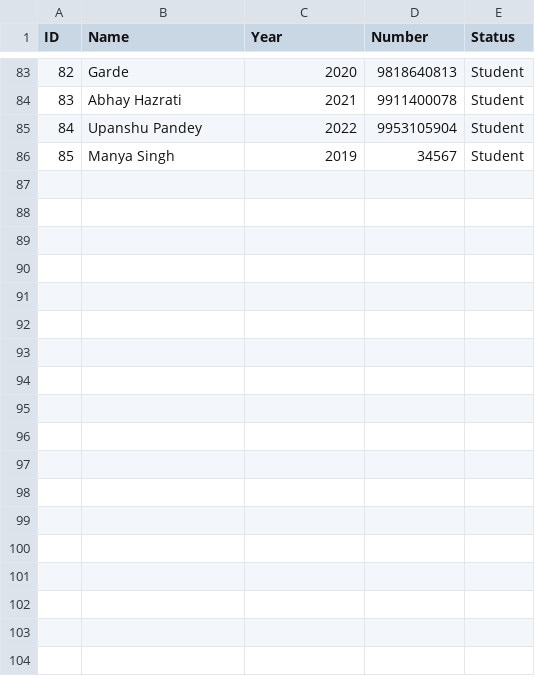
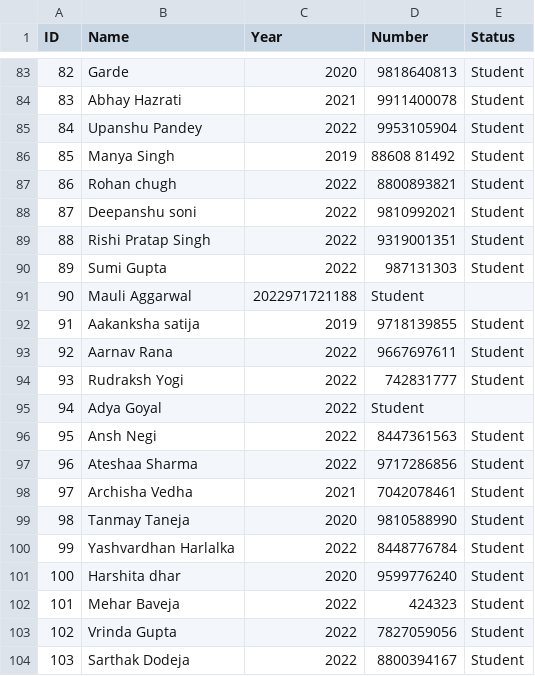
Before and after one commit to displicare/alumni-meet-software, a CSV file: alum.csv, drawn as a sheet; only a part is shown, gaps mark what is left out.

```diff
--- a/alum.csv
+++ b/alum.csv
@@ -85,2 +85,20 @@
 84,Upanshu Pandey,2022,9953105904,Student
-85,Manya Singh,2019,34567,Student
+85,Manya Singh,2019,88608 81492,Student
+86,Rohan chugh,2022,8800893821,Student
+87,Deepanshu soni,2022,9810992021,Student
+88,Rishi Pratap Singh,2022,9319001351,Student
+89,Sumi Gupta ,2022,987131303,Student
+90,Mauli Aggarwal ,2022971721188,Student
+91,Aakanksha satija ,2019 ,9718139855,Student
+92,Aarnav Rana,2022,9667697611,Student
+93,Rudraksh Yogi ,2022,742831777,Student
+94,Adya Goyal,2022,Student
+95,Ansh Negi,2022,8447361563,Student
+96,Ateshaa Sharma ,2022,9717286856,Student
+97,Archisha Vedha ,2021,7042078461,Student
+98,Tanmay Taneja,2020,9810588990,Student
+99,Yashvardhan Harlalka,2022,8448776784,Student
+100,Harshita dhar,2020,9599776240,Student
+101,Mehar Baveja,2022,424323,Student
+102,Vrinda Gupta,2022,7827059056,Student
+103,Sarthak Dodeja,2022,8800394167,Student
```
Also changed, not shown: 2 other files.
